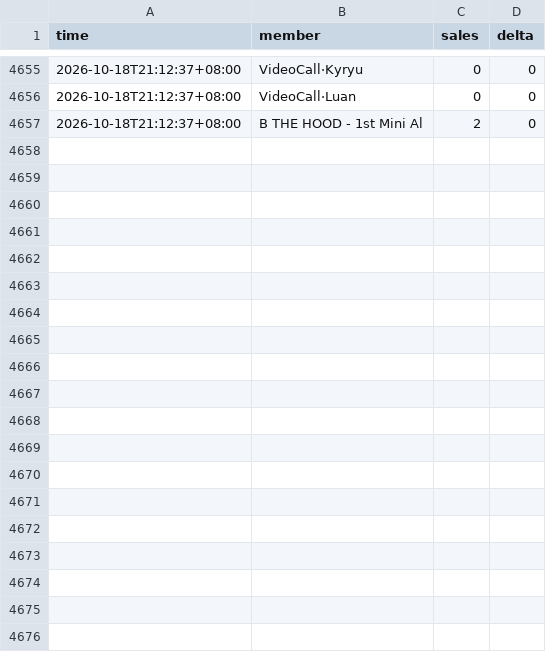
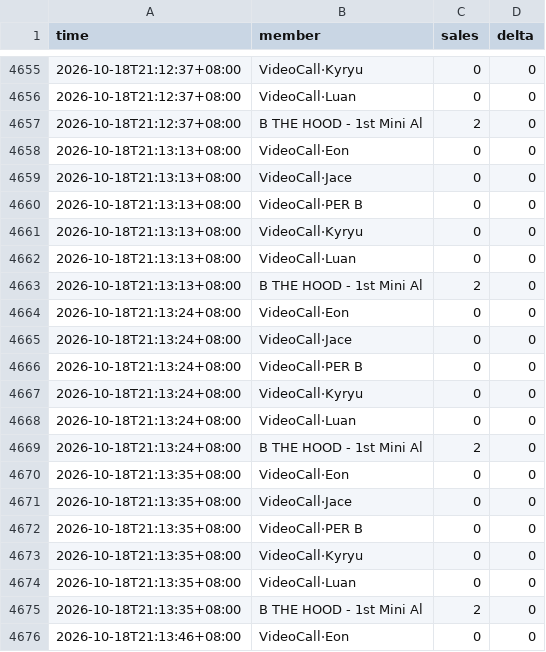
Before and after one commit to aaazha686-oss/ktown4u-fansign-tracker, a CSV file: data/track_44548049.csv, drawn as a sheet; only a part is shown, gaps mark what is left out; the diff covers the shown part only; the diff names each change by its address in the sheet, - before the commit and + after, or states it on an @@ line.

```diff
--- a/data/track_44548049.csv
+++ b/data/track_44548049.csv
+row 4658: 2026-10-18T21:13:13+08:00 | VideoCall·Eon | 0 | 0
+row 4659: 2026-10-18T21:13:13+08:00 | VideoCall·Jace | 0 | 0
+row 4660: 2026-10-18T21:13:13+08:00 | VideoCall·PER B | 0 | 0
+row 4661: 2026-10-18T21:13:13+08:00 | VideoCall·Kyryu | 0 | 0
+row 4662: 2026-10-18T21:13:13+08:00 | VideoCall·Luan | 0 | 0
+row 4663: 2026-10-18T21:13:13+08:00 | B THE HOOD - 1st Mini Al | 2 | 0
+row 4664: 2026-10-18T21:13:24+08:00 | VideoCall·Eon | 0 | 0
+row 4665: 2026-10-18T21:13:24+08:00 | VideoCall·Jace | 0 | 0
+row 4666: 2026-10-18T21:13:24+08:00 | VideoCall·PER B | 0 | 0
+row 4667: 2026-10-18T21:13:24+08:00 | VideoCall·Kyryu | 0 | 0
+row 4668: 2026-10-18T21:13:24+08:00 | VideoCall·Luan | 0 | 0
+row 4669: 2026-10-18T21:13:24+08:00 | B THE HOOD - 1st Mini Al | 2 | 0
+row 4670: 2026-10-18T21:13:35+08:00 | VideoCall·Eon | 0 | 0
+row 4671: 2026-10-18T21:13:35+08:00 | VideoCall·Jace | 0 | 0
+row 4672: 2026-10-18T21:13:35+08:00 | VideoCall·PER B | 0 | 0
+row 4673: 2026-10-18T21:13:35+08:00 | VideoCall·Kyryu | 0 | 0
+row 4674: 2026-10-18T21:13:35+08:00 | VideoCall·Luan | 0 | 0
+row 4675: 2026-10-18T21:13:35+08:00 | B THE HOOD - 1st Mini Al | 2 | 0
+row 4676: 2026-10-18T21:13:46+08:00 | VideoCall·Eon | 0 | 0
```
Also changed, not shown: 11 added rows elsewhere in this file, data/track_44547623.csv, 5 other files.
